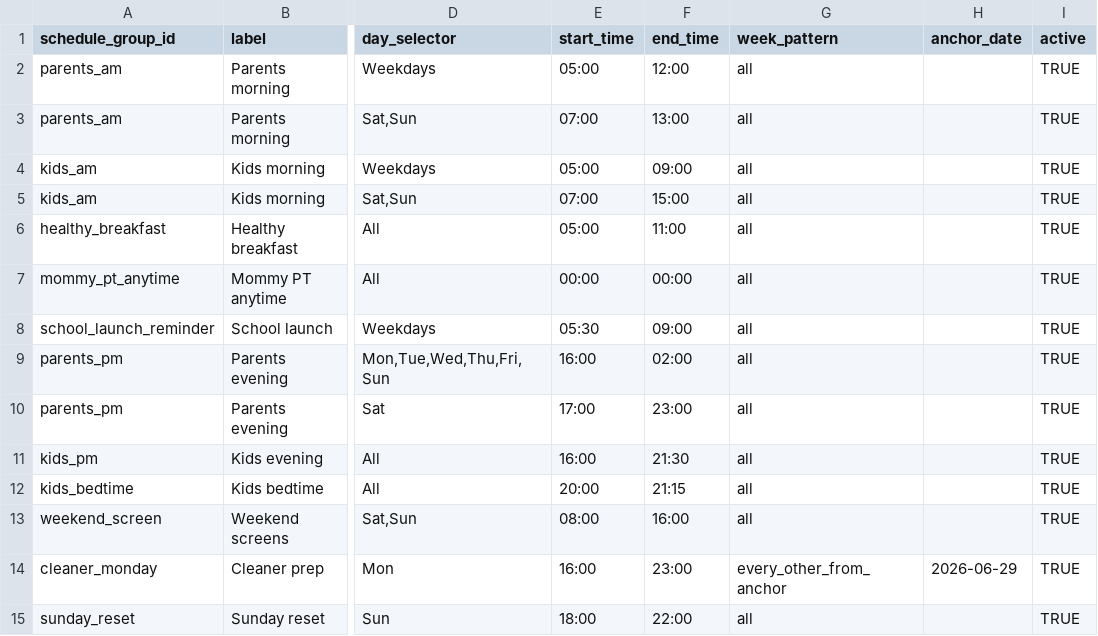
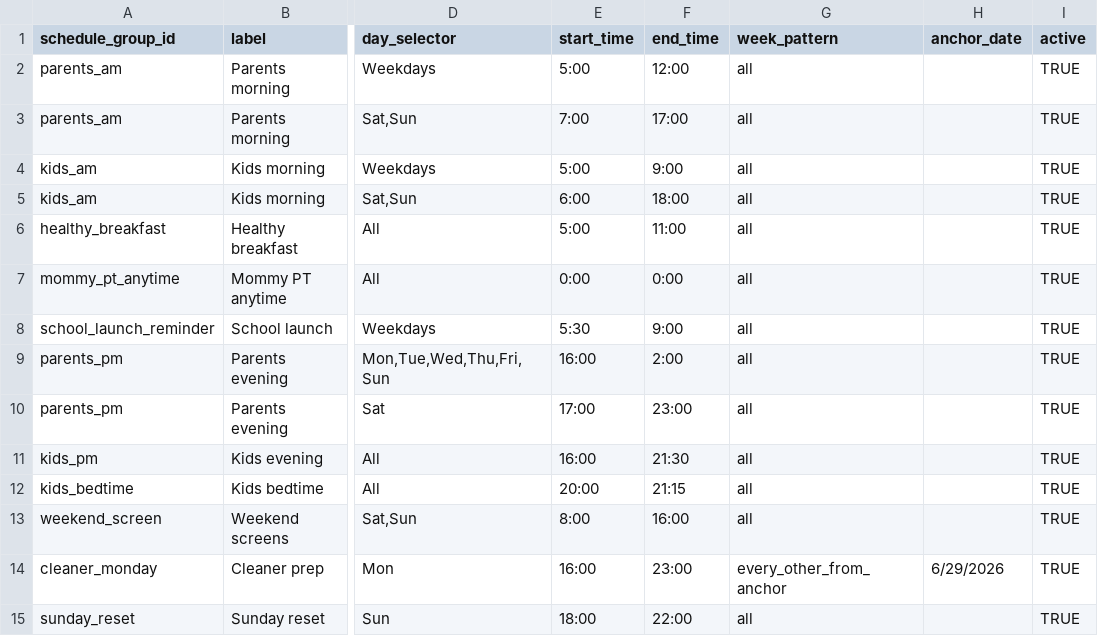
Before and after one commit to kgracekennedy/headsUpDisplay, a CSV file: data/source/schedule_groups.csv, drawn as a sheet; only a part is shown, gaps mark what is left out; the diff names each change by its address in the sheet, - before the commit and + after, or states it on an @@ line.

Commit message:
changing slide schedule

```diff
--- a/data/source/schedule_groups.csv
+++ b/data/source/schedule_groups.csv
-E2 (start_time): 05:00
+E2 (start_time): 5:00
-E3 (start_time): 07:00
+E3 (start_time): 7:00
-F3 (end_time): 13:00
+F3 (end_time): 17:00
-E4 (start_time): 05:00
+E4 (start_time): 5:00
-F4 (end_time): 09:00
+F4 (end_time): 9:00
-E5 (start_time): 07:00
+E5 (start_time): 6:00
-F5 (end_time): 15:00
+F5 (end_time): 18:00
-E6 (start_time): 05:00
+E6 (start_time): 5:00
-E7 (start_time): 00:00
+E7 (start_time): 0:00
-F7 (end_time): 00:00
+F7 (end_time): 0:00
-E8 (start_time): 05:30
+E8 (start_time): 5:30
-F8 (end_time): 09:00
+F8 (end_time): 9:00
-F9 (end_time): 02:00
+F9 (end_time): 2:00
-E13 (start_time): 08:00
+E13 (start_time): 8:00
-H14 (anchor_date): 2026-06-29
+H14 (anchor_date): 6/29/2026
```
Also changed, not shown: 1 other file.
